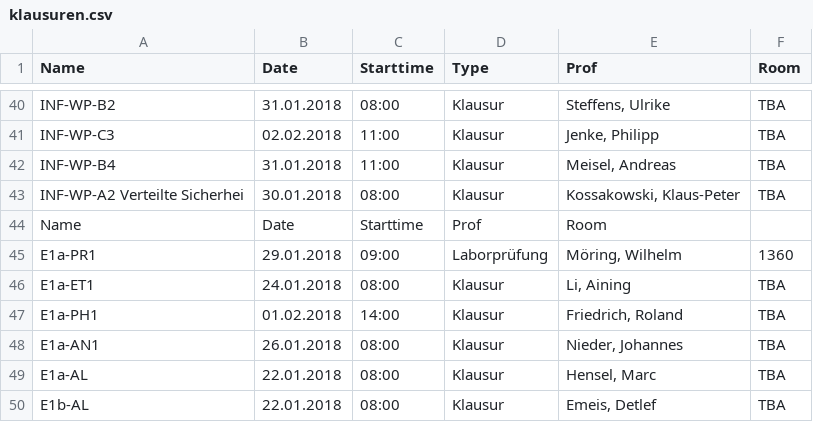
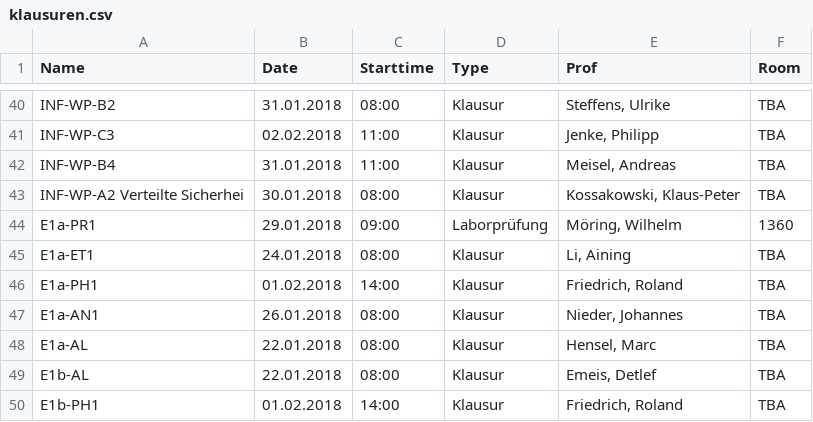
Before and after one commit to HAWHHCalendarBot/Klausuren, a CSV file: klausuren.csv, drawn as a sheet; only a part is shown, gaps mark what is left out; the shorter side is filled out with more unchanged rows.

Commit message:
fix double header

```diff
--- a/klausuren.csv
+++ b/klausuren.csv
@@ -43,3 +43,2 @@ INF-WP-B4,31.01.2018,11:00,Klausur,"Meisel, Andreas",TBA
 INF-WP-A2 Verteilte Sicherhei,30.01.2018,08:00,Klausur,"Kossakowski, Klaus-Peter",TBA
-Name,Date,Starttime,Prof,Room
 E1a-PR1,29.01.2018,09:00,Laborprüfung,"Möring, Wilhelm",1360
```
